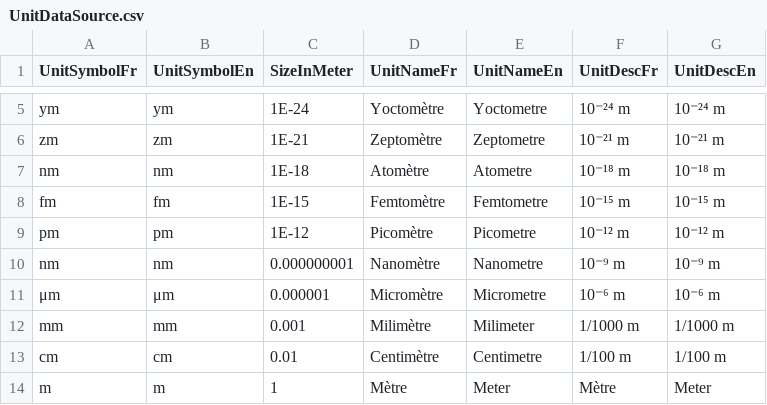
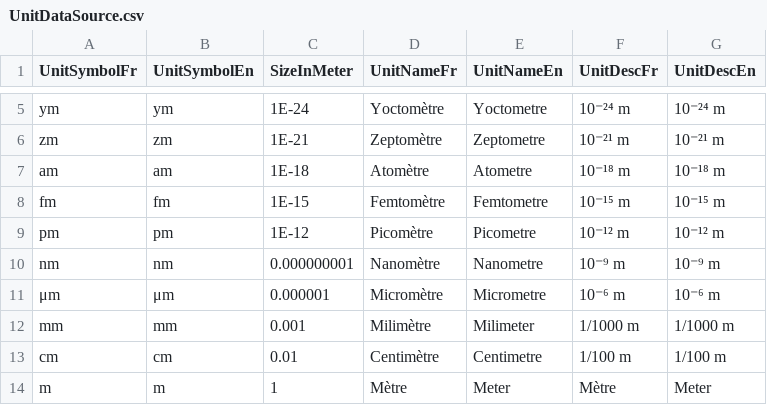
Before and after one commit to gbruneau/Scale, a CSV file: rawdata/UnitDataSource.csv, drawn as a sheet; only a part is shown, gaps mark what is left out.

```diff
--- a/rawdata/UnitDataSource.csv
+++ b/rawdata/UnitDataSource.csv
@@ -6,3 +6,3 @@ ym,ym,1E-24,Yoctomètre,Yoctometre,10⁻²⁴ m,10⁻²⁴ m
 zm,zm,1E-21,Zeptomètre,Zeptometre,10⁻²¹ m,10⁻²¹ m
-nm,nm,1E-18,Atomètre,Atometre,10⁻¹⁸ m,10⁻¹⁸ m
+am,am,1E-18,Atomètre,Atometre,10⁻¹⁸ m,10⁻¹⁸ m
 fm,fm,1E-15,Femtomètre,Femtometre,10⁻¹⁵ m,10⁻¹⁵ m
```
Also changed, not shown: 3 other files.
